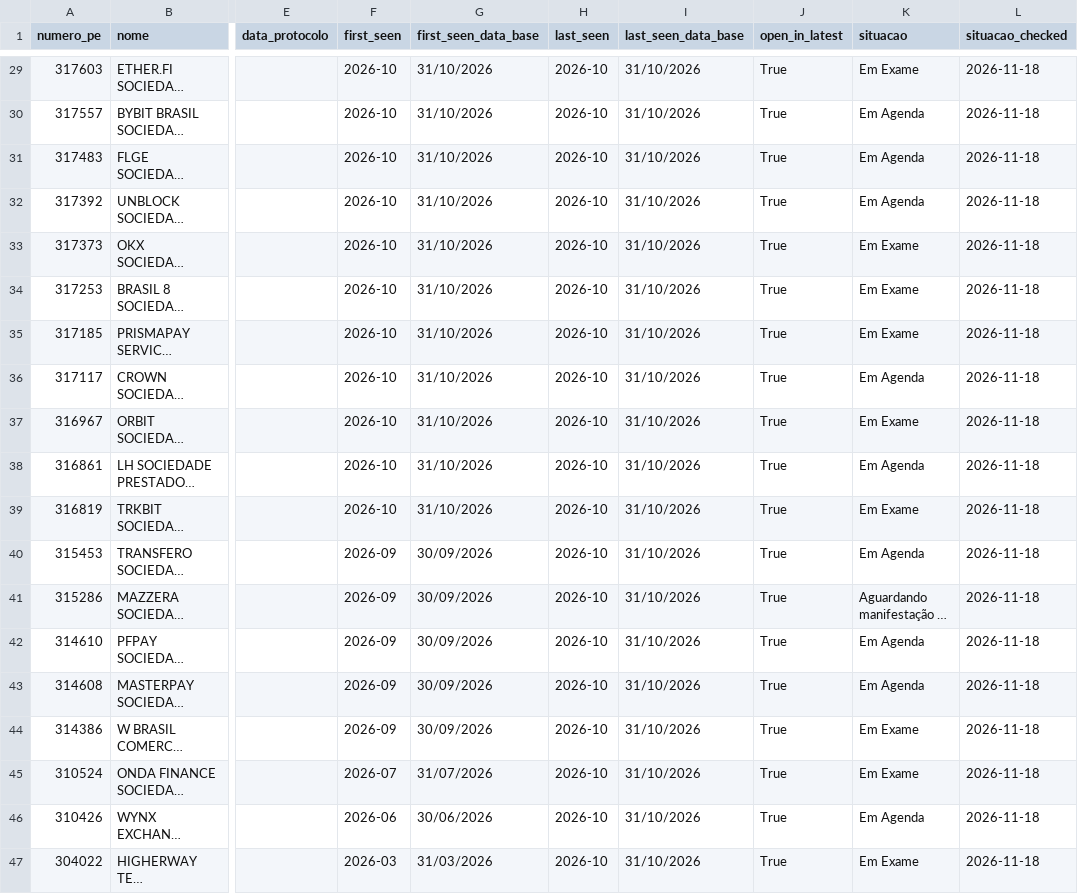
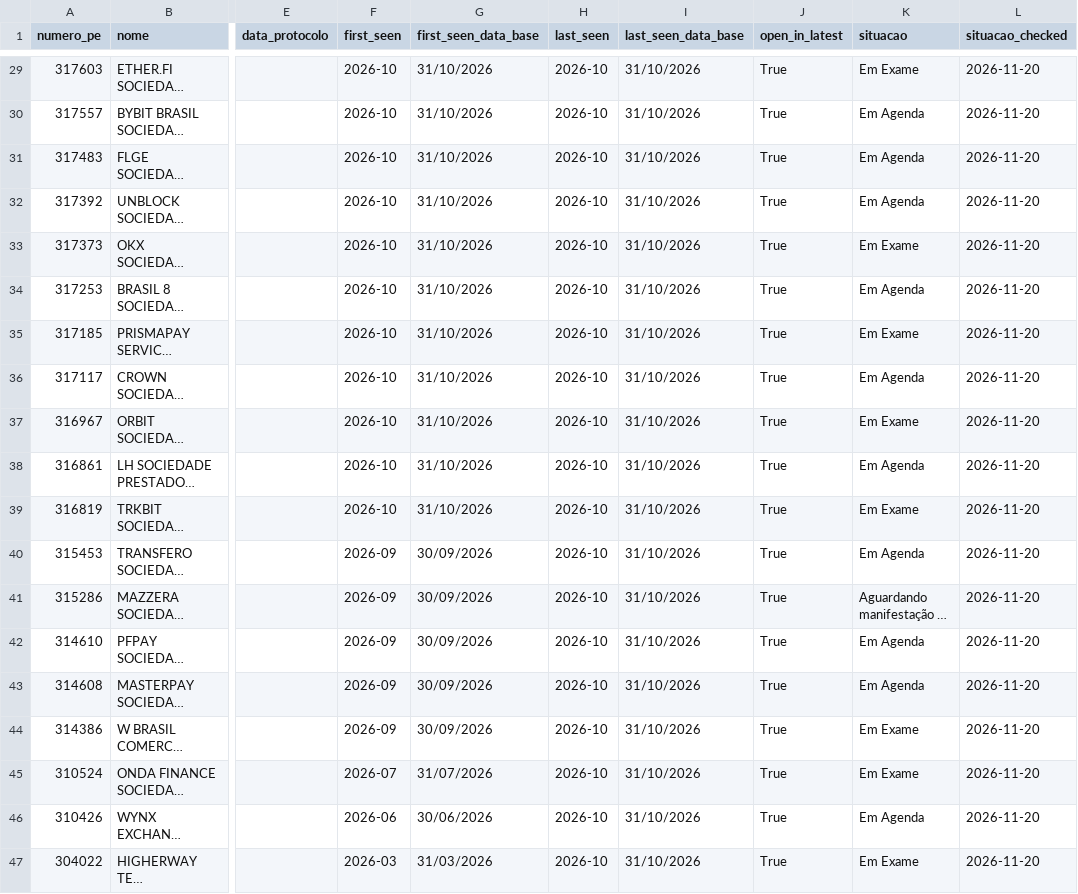
Before and after one commit to vasptracker/vasptracker-data, a CSV file: data/br/spsav_processes.csv, drawn as a sheet; only a part is shown, gaps mark what is left out; long unchanged cells end in …; the diff covers the shown part only; the diff names each change by its address in the sheet, - before the commit and + after, or states it on an @@ line.

```diff
--- a/data/br/spsav_processes.csv
+++ b/data/br/spsav_processes.csv
-L29:L47 (situacao_checked): 2026-11-18
+L29:L47 (situacao_checked): 2026-11-20
-K34 (situacao): Em Exame
+K34 (situacao): Em Agenda
```
Also changed, not shown: 27 edited cells elsewhere in this file, data/br/changelog.csv, data/br/platforms.csv, 4 other files.
